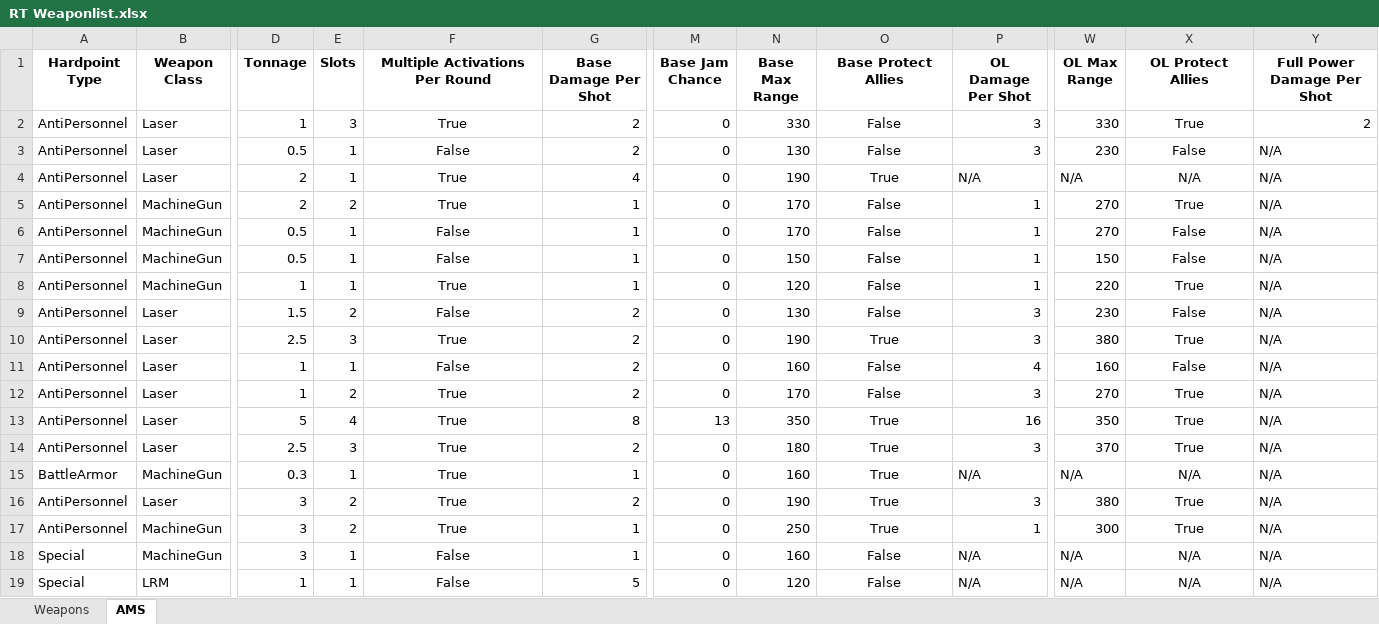
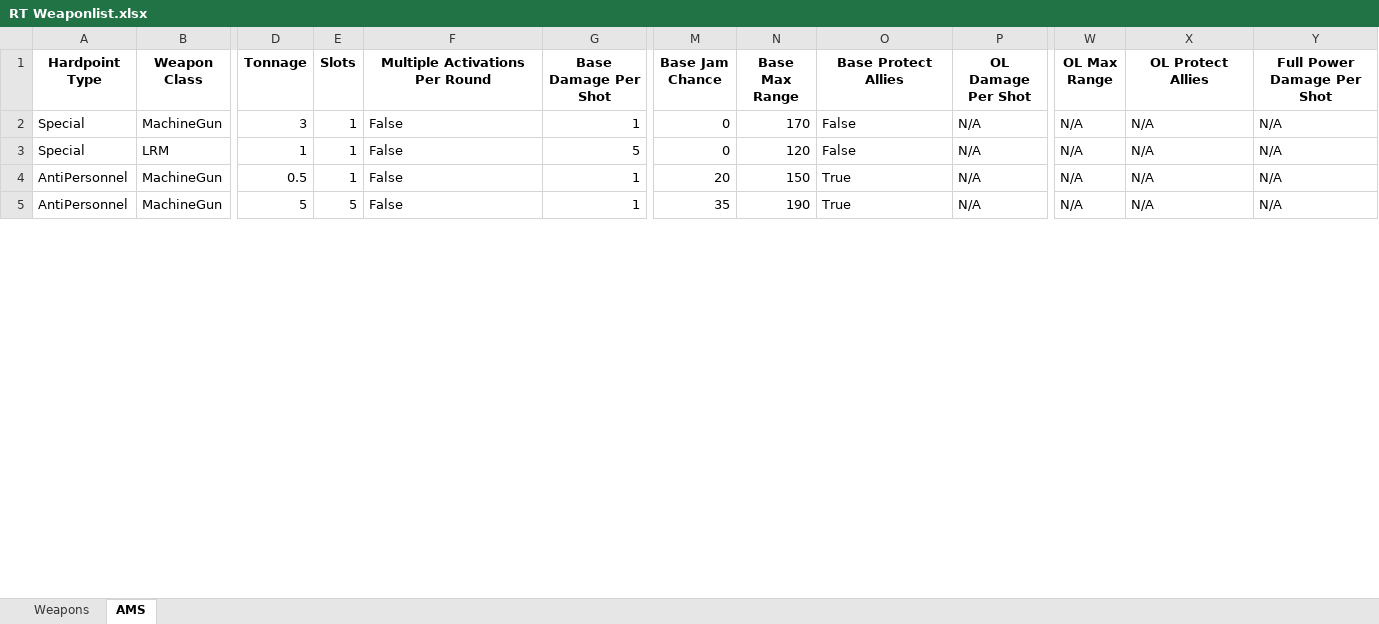
Before and after one commit to Procrastik/RT-Weapon-Scraper, an Excel workbook: RT Weaponlist.xlsx, sheet AMS, drawn as a sheet; only a part is shown, gaps mark what is left out; values as stored, in another font and other column widths than the file's, no borders; conditional formats not drawn; removed rows and columns are numbered as before the commit, all else as after; rows hold the shown columns only; the diff covers the shown part only; the diff names each change by its address in the sheet, - before the commit and + after, or states it on an @@ line.

```diff
--- a/RT Weaponlist.xlsx (sheet AMS)
+++ b/RT Weaponlist.xlsx (sheet AMS)
-row 2: AntiPersonnel | Laser | 1 | 3 | True | 2 | 0 | 330 | False | 3 | 330 | True | 2
-row 3: AntiPersonnel | Laser | 0.5 | 1 | False | 2 | 0 | 130 | False | 3 | 230 | False | N/A
-row 4: AntiPersonnel | Laser | 2 | 1 | True | 4 | 0 | 190 | True | N/A | N/A | N/A | N/A
-row 5: AntiPersonnel | MachineGun | 2 | 2 | True | 1 | 0 | 170 | False | 1 | 270 | True | N/A
-row 6: AntiPersonnel | MachineGun | 0.5 | 1 | False | 1 | 0 | 170 | False | 1 | 270 | False | N/A
-row 7: AntiPersonnel | MachineGun | 0.5 | 1 | False | 1 | 0 | 150 | False | 1 | 150 | False | N/A
-row 8: AntiPersonnel | MachineGun | 1 | 1 | True | 1 | 0 | 120 | False | 1 | 220 | True | N/A
-row 9: AntiPersonnel | Laser | 1.5 | 2 | False | 2 | 0 | 130 | False | 3 | 230 | False | N/A
-row 10: AntiPersonnel | Laser | 2.5 | 3 | True | 2 | 0 | 190 | True | 3 | 380 | True | N/A
-row 11: AntiPersonnel | Laser | 1 | 1 | False | 2 | 0 | 160 | False | 4 | 160 | False | N/A
-row 12: AntiPersonnel | Laser | 1 | 2 | True | 2 | 0 | 170 | False | 3 | 270 | True | N/A
-row 13: AntiPersonnel | Laser | 5 | 4 | True | 8 | 13 | 350 | True | 16 | 350 | True | N/A
-row 14: AntiPersonnel | Laser | 2.5 | 3 | True | 2 | 0 | 180 | True | 3 | 370 | True | N/A
-row 15: BattleArmor | MachineGun | 0.3 | 1 | True | 1 | 0 | 160 | True | N/A | N/A | N/A | N/A
-row 16: AntiPersonnel | Laser | 3 | 2 | True | 2 | 0 | 190 | True | 3 | 380 | True | N/A
-row 17: AntiPersonnel | MachineGun | 3 | 2 | True | 1 | 0 | 250 | True | 1 | 300 | True | N/A
-F2:F3 alignment: center
+F2:F3 alignment: left
-N2 (Base Max Range): 160
+N2 (Base Max Range): 170
-O2:O3 alignment: center
+O2:O3 alignment: left
-X2:X3 alignment: center
+X2:X3 alignment: left
+row 4: AntiPersonnel | MachineGun | 0.5 | 1 | False | 1 | 20 | 150 | True | N/A | N/A | N/A | N/A
+row 5: AntiPersonnel | MachineGun | 5 | 5 | False | 1 | 35 | 190 | True | N/A | N/A | N/A | N/A
```
Also changed, not shown: 18 added rows elsewhere in this sheet, sheet Weapons, 4 other files.
